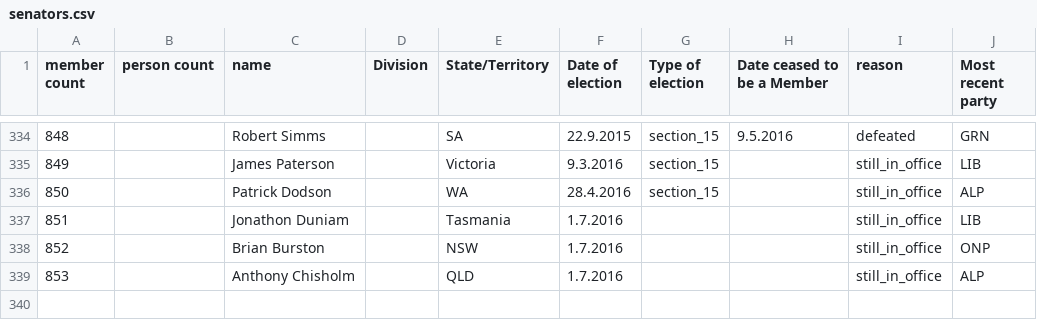
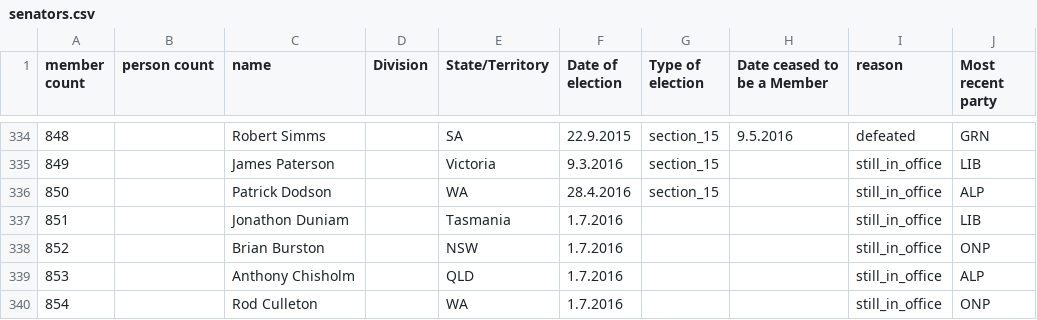
Before and after one commit to openaustralia/openaustralia-parser, a CSV file: data/senators.csv, drawn as a sheet; only a part is shown, gaps mark what is left out.

Commit message:
Rod Culleton was elected in the 2016 general election

```diff
--- a/data/senators.csv
+++ b/data/senators.csv
@@ -339 +339,2 @@ member count,person count,name,Division,State/Territory,Date of election,Type of
 853,,Anthony Chisholm,,QLD,1.7.2016,,,still_in_office,ALP
+854,,Rod Culleton,,WA,1.7.2016,,,still_in_office,ONP
```
Also changed, not shown: data/people.csv.
